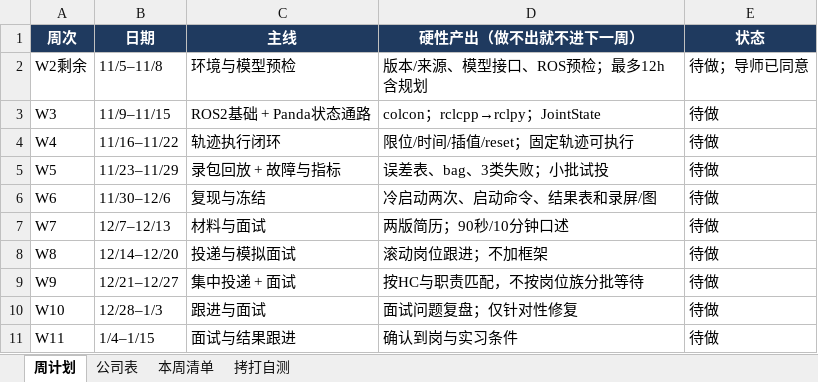
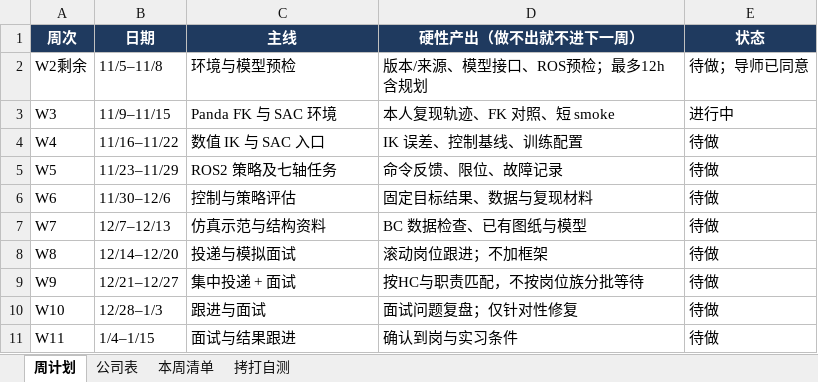
Before and after one commit to RUIKER/embodied-ai-workspace, an Excel workbook: plan/10_进度追踪.xlsx, sheet 周计划, drawn as a sheet; values as stored, in another font and other column widths than the file's, no borders; the diff names each change by its address in the sheet, - before the commit and + after, or states it on an @@ line.

```diff
--- a/plan/10_进度追踪.xlsx (sheet 周计划)
+++ b/plan/10_进度追踪.xlsx (sheet 周计划)
-C3 (主线): ROS2基础 + Panda状态通路
+C3 (主线): Panda FK 与 SAC 环境
-D3 (硬性产出（做不出就不进下一周）): colcon；rclcpp→rclpy；JointState
+D3 (硬性产出（做不出就不进下一周）): 本人复现轨迹、FK 对照、短 smoke
-E3 (状态): 待做
+E3 (状态): 进行中
-C4 (主线): 轨迹执行闭环
+C4 (主线): 数值 IK 与 SAC 入口
-D4 (硬性产出（做不出就不进下一周）): 限位/时间/插值/reset；固定轨迹可执行
+D4 (硬性产出（做不出就不进下一周）): IK 误差、控制基线、训练配置
-C5 (主线): 录包回放 + 故障与指标
+C5 (主线): ROS2 策略及七轴任务
-D5 (硬性产出（做不出就不进下一周）): 误差表、bag、3类失败；小批试投
+D5 (硬性产出（做不出就不进下一周）): 命令反馈、限位、故障记录
-C6 (主线): 复现与冻结
+C6 (主线): 控制与策略评估
-D6 (硬性产出（做不出就不进下一周）): 冷启动两次、启动命令、结果表和录屏/图
+D6 (硬性产出（做不出就不进下一周）): 固定目标结果、数据与复现材料
-C7 (主线): 材料与面试
+C7 (主线): 仿真示范与结构资料
-D7 (硬性产出（做不出就不进下一周）): 两版简历；90秒/10分钟口述
+D7 (硬性产出（做不出就不进下一周）): BC 数据检查、已有图纸与模型
```
Also changed, not shown: sheet 本周清单, 34 other files.
